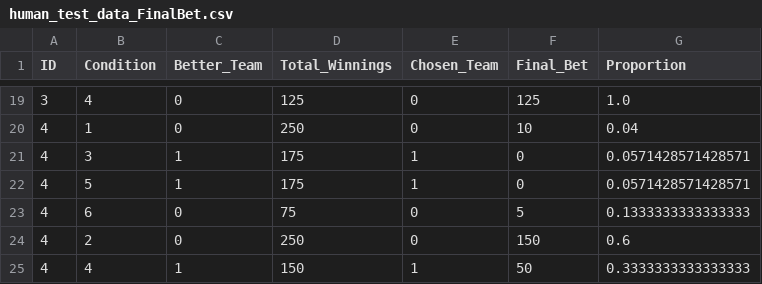
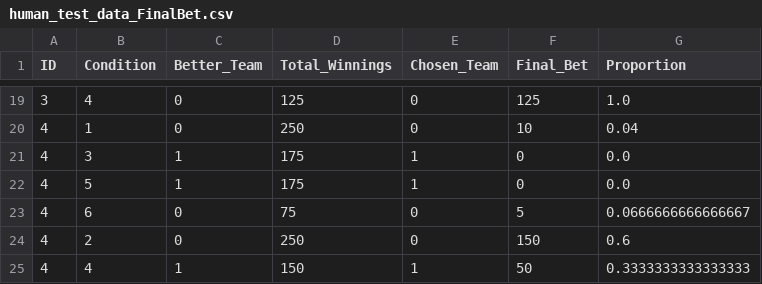
Before and after one commit to mapfeiff/COGS107-FinalProject, a CSV file: Data/Final_Bet/human_test_data_FinalBet.csv, drawn as a sheet; only a part is shown, gaps mark what is left out.

Commit message:
major logical error in calculation of low bet proportions. Final bet change to 10 rather than total earnings changed to 10; manually fixed all relavant columns/code

```diff
--- a/Data/Final_Bet/human_test_data_FinalBet.csv
+++ b/Data/Final_Bet/human_test_data_FinalBet.csv
@@ -20,5 +20,5 @@ ID,Condition,Better_Team,Total_Winnings,Chosen_Team,Final_Bet,Proportion
 4,1,0,250,0,10,0.04
-4,3,1,175,1,0,0.0571428571428571
-4,5,1,175,1,0,0.0571428571428571
-4,6,0,75,0,5,0.1333333333333333
+4,3,1,175,1,0,0.0
+4,5,1,175,1,0,0.0
+4,6,0,75,0,5,0.0666666666666667
 4,2,0,250,0,150,0.6
```
Also changed, not shown: 1 other file.
